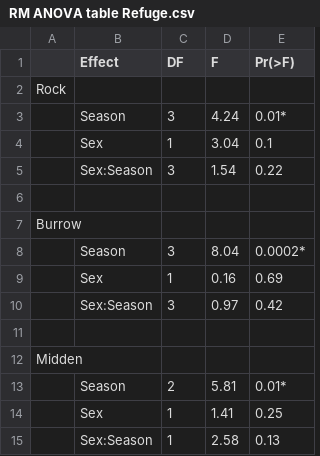
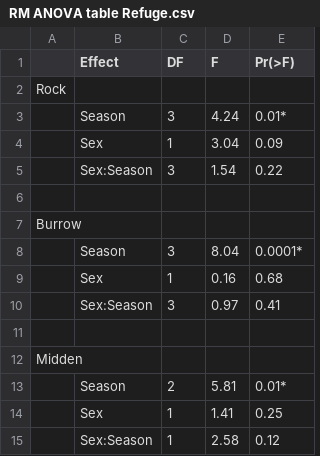
Before and after one commit to Drymarchon87/Spatial-Ecology, a CSV file: Refuge_Use/RM ANOVA table Refuge.csv, drawn as a sheet.

```diff
--- a/Refuge_Use/RM ANOVA table Refuge.csv
+++ b/Refuge_Use/RM ANOVA table Refuge.csv
@@ -3,3 +3,3 @@ Rock,,,,
 ,Season,3,4.24,0.01*
-,Sex,1,3.04,0.1
+,Sex,1,3.04,0.09
 ,Sex:Season,3,1.54,0.22
@@ -7,5 +7,5 @@ Rock,,,,
 Burrow,,,,
-,Season,3,8.04,0.0002*
-,Sex,1,0.16,0.69
-,Sex:Season,3,0.97,0.42
+,Season,3,8.04,0.0001*
+,Sex,1,0.16,0.68
+,Sex:Season,3,0.97,0.41
 ,,,,
@@ -14,2 +14,2 @@ Midden,,,,
 ,Sex,1,1.41,0.25
-,Sex:Season,1,2.58,0.13
+,Sex:Season,1,2.58,0.12
```
Also changed, not shown: Refuge_Use/Refuge Sig Table.csv, 3 other files.
